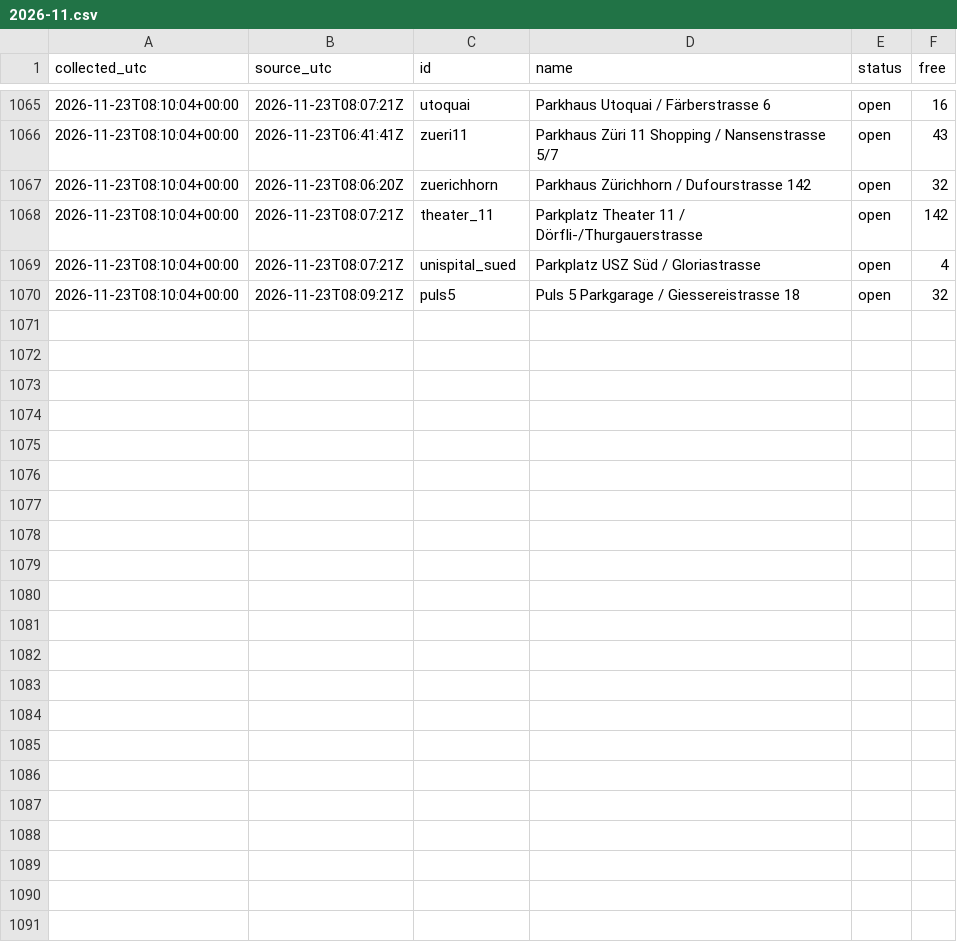
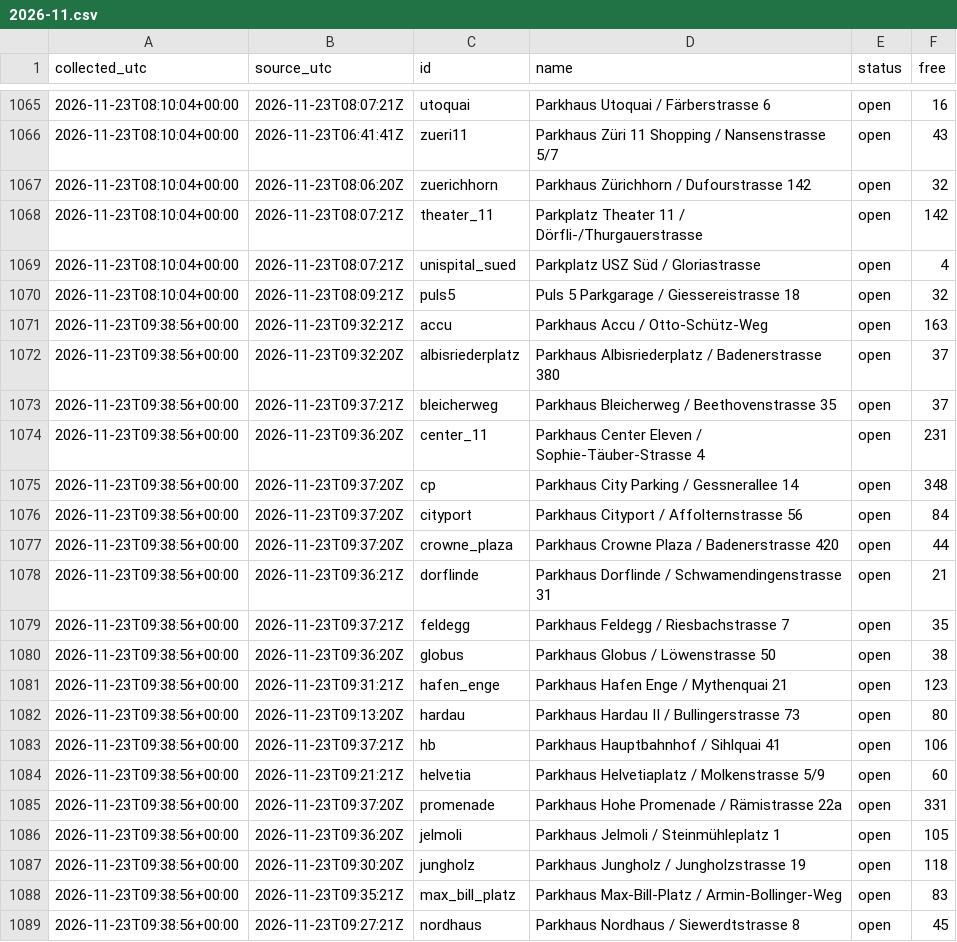
Before and after one commit to mrvn63/Parkdaten, a CSV file: data/zuerich/2026-11.csv, drawn as a sheet; only a part is shown, gaps mark what is left out; the diff covers the shown part only.

```diff
--- a/data/zuerich/2026-11.csv
+++ b/data/zuerich/2026-11.csv
@@ -1070 +1070,20 @@ collected_utc,source_utc,id,name,status,free
 2026-11-23T08:10:04+00:00,2026-11-23T08:09:21Z,puls5,Puls 5 Parkgarage / Giessereistrasse 18,open,32
+2026-11-23T09:38:56+00:00,2026-11-23T09:32:21Z,accu,Parkhaus Accu / Otto-Schütz-Weg,open,163
+2026-11-23T09:38:56+00:00,2026-11-23T09:32:20Z,albisriederplatz,Parkhaus Albisriederplatz / Badenerstrasse 380,open,37
+2026-11-23T09:38:56+00:00,2026-11-23T09:37:21Z,bleicherweg,Parkhaus Bleicherweg / Beethovenstrasse 35,open,37
+2026-11-23T09:38:56+00:00,2026-11-23T09:36:20Z,center_11,Parkhaus Center Eleven / Sophie-Täuber-Strasse 4,open,231
+2026-11-23T09:38:56+00:00,2026-11-23T09:37:20Z,cp,Parkhaus City Parking / Gessnerallee 14,open,348
+2026-11-23T09:38:56+00:00,2026-11-23T09:37:20Z,cityport,Parkhaus Cityport / Affolternstrasse 56,open,84
+2026-11-23T09:38:56+00:00,2026-11-23T09:37:20Z,crowne_plaza,Parkhaus Crowne Plaza / Badenerstrasse 420,open,44
+2026-11-23T09:38:56+00:00,2026-11-23T09:36:21Z,dorflinde,Parkhaus Dorflinde / Schwamendingenstrasse 31,open,21
+2026-11-23T09:38:56+00:00,2026-11-23T09:37:21Z,feldegg,Parkhaus Feldegg / Riesbachstrasse 7,open,35
+2026-11-23T09:38:56+00:00,2026-11-23T09:36:20Z,globus,Parkhaus Globus / Löwenstrasse 50,open,38
+2026-11-23T09:38:56+00:00,2026-11-23T09:31:21Z,hafen_enge,Parkhaus Hafen Enge / Mythenquai 21,open,123
+2026-11-23T09:38:56+00:00,2026-11-23T09:13:20Z,hardau,Parkhaus Hardau II / Bullingerstrasse 73,open,80
+2026-11-23T09:38:56+00:00,2026-11-23T09:37:21Z,hb,Parkhaus Hauptbahnhof / Sihlquai 41,open,106
+2026-11-23T09:38:56+00:00,2026-11-23T09:21:21Z,helvetia,Parkhaus Helvetiaplatz / Molkenstrasse 5/9,open,60
+2026-11-23T09:38:56+00:00,2026-11-23T09:37:20Z,promenade,Parkhaus Hohe Promenade / Rämistrasse 22a,open,331
+2026-11-23T09:38:56+00:00,2026-11-23T09:36:20Z,jelmoli,Parkhaus Jelmoli / Steinmühleplatz 1,open,105
+2026-11-23T09:38:56+00:00,2026-11-23T09:30:20Z,jungholz,Parkhaus Jungholz / Jungholzstrasse 19,open,118
+2026-11-23T09:38:56+00:00,2026-11-23T09:35:21Z,max_bill_platz,Parkhaus Max-Bill-Platz / Armin-Bollinger-Weg,open,83
+2026-11-23T09:38:56+00:00,2026-11-23T09:27:21Z,nordhaus,Parkhaus Nordhaus / Siewerdtstrasse 8,open,45
```
Also changed, not shown: 14 added rows elsewhere in this file, data/basel/2026-11.csv, 3 other files.
